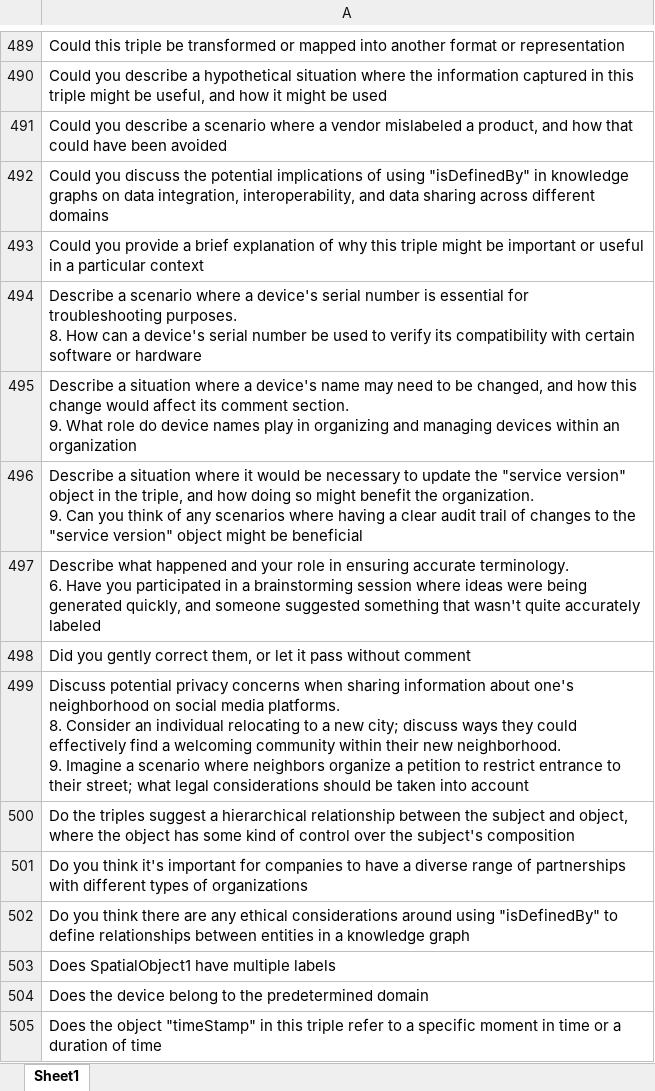
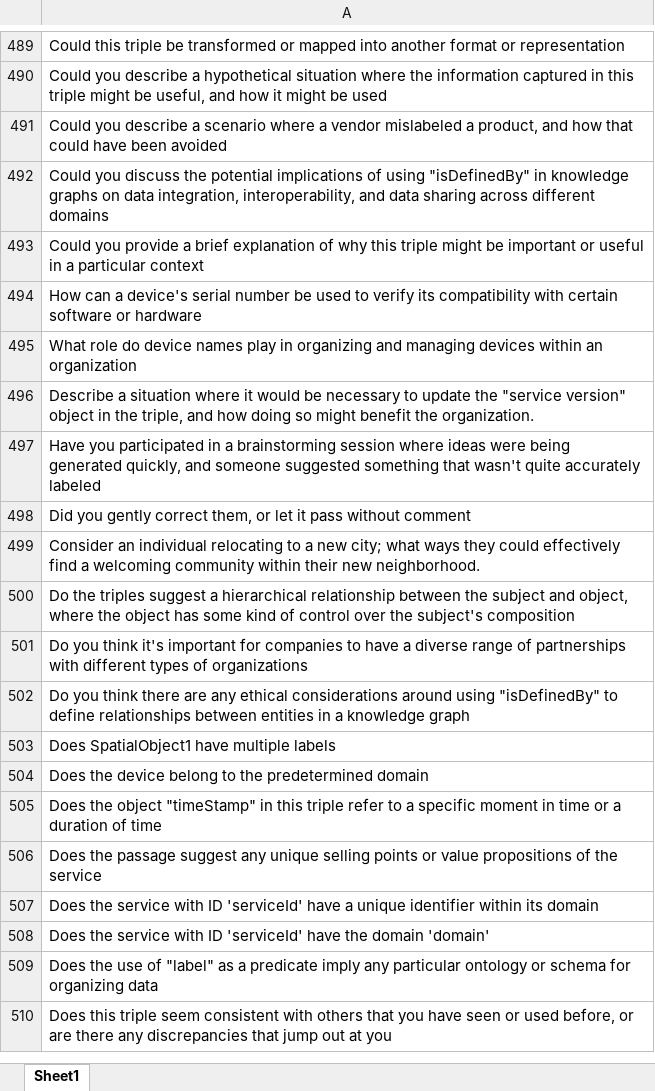
Before and after one commit to SemTech23/RETROFIT-CQs, an Excel workbook: Results/VICINITY Core Ontology/Candidate CQs/P2_LLama_VICINITYCore.xlsx, sheet Sheet1, drawn as a sheet; only a part is shown, gaps mark what is left out; the shorter side is filled out with more unchanged rows; values as stored, in another font and other column widths than the file's, no borders; ↵ is a line break in a cell; the diff names each change by its address in the sheet, - before the commit and + after, or states it on an @@ line.

```diff
--- a/Results/VICINITY Core Ontology/Candidate CQs/P2_LLama_VICINITYCore.xlsx (sheet Sheet1)
+++ b/Results/VICINITY Core Ontology/Candidate CQs/P2_LLama_VICINITYCore.xlsx (sheet Sheet1)
-A494: Describe a scenario where a device's serial number is essential for troubleshooting purposes. ↵ 8. How can…
+A494: How can…
-A495: Describe a situation where a device's name may need to be changed, and how this change would affect its comment section. ↵ 9. What role…
+A495: What role…
-A496: …the organization. ↵ 9. Can you think of any scenarios where having a clear audit trail of changes to the "service version" object might be beneficial
+A496: …the organization.
-A497: Describe what happened and your role in ensuring accurate terminology. ↵ 6. Have you…
+A497: Have you…
-A499: Discuss potential privacy concerns when sharing information about one's neighborhood on social media platforms. ↵ 8. Consider an individual relocating to a new city; discuss ways they could effectively find a welcoming community within their new neighborhood. ↵ 9. Imagine a scenario where neighbors organize a petition to restrict entrance to their street; what legal considerations should be taken into account
+A499: Consider an individual relocating to a new city; what ways they could effectively find a welcoming community within their new neighborhood.
```
Also changed, not shown: Results/VICINITY Core Ontology/Candidate CQs/P2_GPT4_VICINITYCore.xlsx, Results/VICINITY Core Ontology/Candidate CQs/P3_GPT4_VICINITYCore.xlsx, 12 other files.
